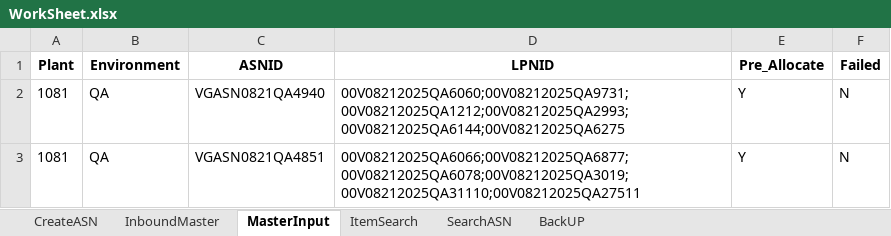
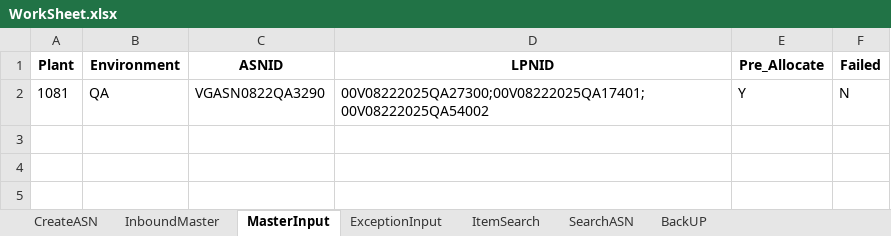
Before and after one commit to Vino0585/Nike, an Excel workbook: J30/Input_files/WorkSheet.xlsx, sheet MasterInput, drawn as a sheet; values as stored, in another font and other column widths than the file's, no borders; the diff names each change by its address in the sheet, - before the commit and + after, or states it on an @@ line.

```diff
--- a/J30/Input_files/WorkSheet.xlsx (sheet MasterInput)
+++ b/J30/Input_files/WorkSheet.xlsx (sheet MasterInput)
+sheet tab: ExceptionInput
-C2 (ASNID): VGASN0821QA4940
+C2 (ASNID): VGASN0822QA3290
-D2 (LPNID): 00V08212025QA6060;00V08212025QA9731;00V08212025QA1212;00V08212025QA2993;00V08212025QA6144;00V08212025QA6275
+D2 (LPNID): 00V08222025QA27300;00V08222025QA17401;00V08222025QA54002
-row 3: 1081 | QA | VGASN0821QA4851 | 00V08212025QA6066;00V08212025QA6877;00V08212025QA6078;00V08212025QA3019;00V08212025QA31110;00V08212025QA27511 | Y | N
```
Also changed, not shown: sheet CreateASN, J30/Output_files/ASN_Creation_Report.xlsx, J30/Output_files/MHE_Journal_Inbound_results.xlsx, 7 other files.
